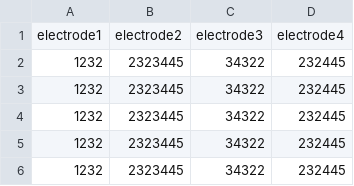
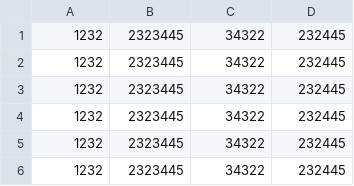
Before and after one commit to NeuralProsthesisLab/unlock, a CSV file: unlock/analysis/freq_domain_sample_input.csv, drawn as a sheet; only a part is shown; the shorter side is filled out with more unchanged rows.

Commit message:
Better sample input format

```diff
--- a/unlock/analysis/freq_domain_sample_input.csv
+++ b/unlock/analysis/freq_domain_sample_input.csv
@@ -1,2 +1 @@
-"electrode1","electrode2","electrode3","electrode4"
 1232,2323445,34322,232445
```
Also changed, not shown: 1 other file.
